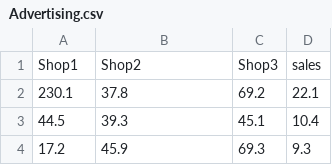
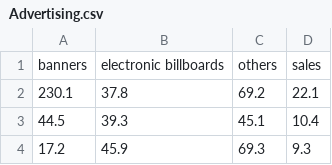
Before and after one commit to meiyaz/Sales-Prediction-Using-Multiple-Regression, a CSV file: Advertising.csv, drawn as a sheet; only a part is shown; removed rows and columns are numbered as before the commit, all else as after; the diff names each change by its address in the sheet, - before the commit and + after, or states it on an @@ line.

```diff
--- a/Advertising.csv
+++ b/Advertising.csv
-row 1: Shop1 | Shop2 | Shop3 | sales
+row 1: banners | electronic billboards | others | sales
```
Also changed, not shown: 2 other files.
